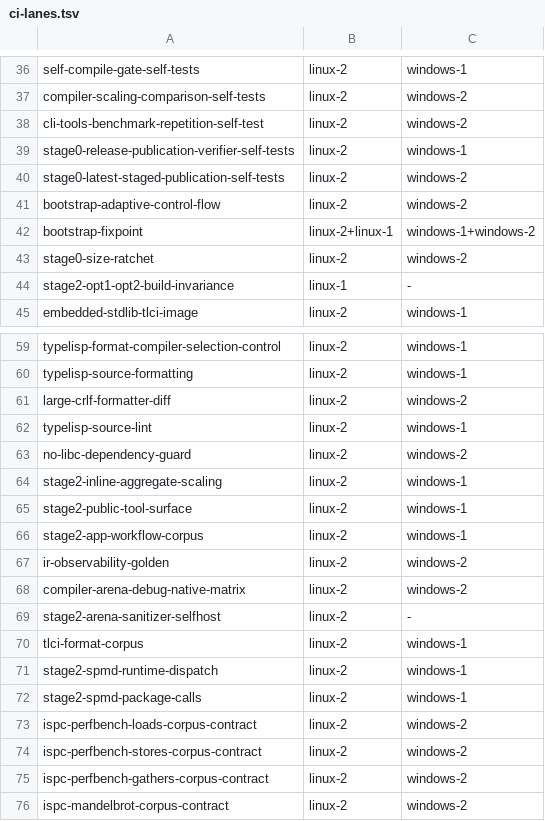
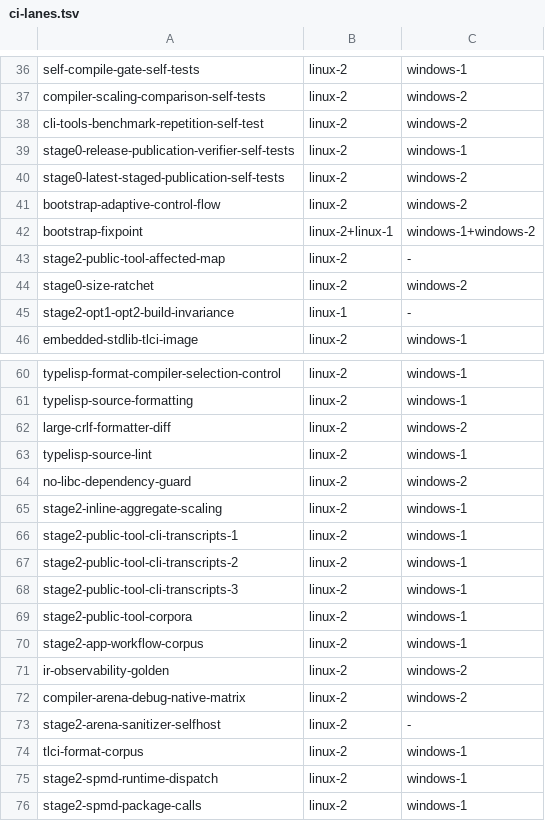
Before and after one commit to JoNil-Botta/typelisp, a TSV file: scripts/ci-lanes.tsv, drawn as a sheet; only a part is shown, gaps mark what is left out; the shorter side is filled out with more unchanged rows.

```diff
--- a/scripts/ci-lanes.tsv
+++ b/scripts/ci-lanes.tsv
@@ -42,2 +42,3 @@ bootstrap-adaptive-control-flow	linux-2	windows-2
 bootstrap-fixpoint	linux-2+linux-1	windows-1+windows-2
+stage2-public-tool-affected-map	linux-2	-
 stage0-size-ratchet	linux-2	windows-2
@@ -64,3 +65,6 @@ no-libc-dependency-guard	linux-2	windows-2
 stage2-inline-aggregate-scaling	linux-2	windows-1
-stage2-public-tool-surface	linux-2	windows-1
+stage2-public-tool-cli-transcripts-1	linux-2	windows-1
+stage2-public-tool-cli-transcripts-2	linux-2	windows-1
+stage2-public-tool-cli-transcripts-3	linux-2	windows-1
+stage2-public-tool-corpora	linux-2	windows-1
 stage2-app-workflow-corpus	linux-2	windows-1
```
Also changed, not shown: scripts/ci-affected-inputs.tsv, scripts/ci-gates.tsv, 17 other files.
